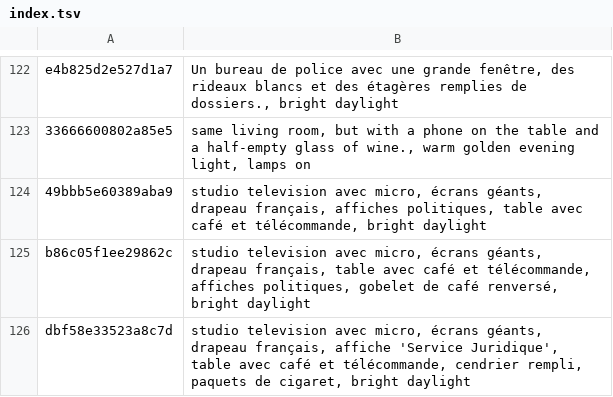
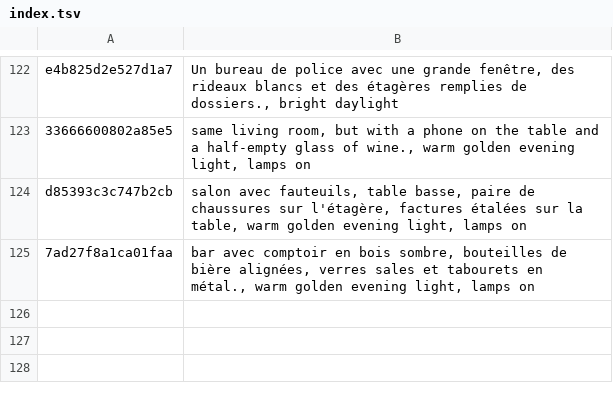
Before and after one commit to tiranno06/jt-auto, a TSV file: decors/index.tsv, drawn as a sheet; only a part is shown, gaps mark what is left out; removed rows and columns are numbered as before the commit, all else as after; the diff names each change by its address in the sheet, - before the commit and + after, or states it on an @@ line.

```diff
--- a/decors/index.tsv
+++ b/decors/index.tsv
-row 124: 49bbb5e60389aba9 | studio television avec micro, écrans géants, drapeau français, affiches politiques, table avec café et télécommande, bright daylight
-row 125: b86c05f1ee29862c | studio television avec micro, écrans géants, drapeau français, table avec café et télécommande, affiches politiques, gobelet de café renversé, bright daylight
-row 126: dbf58e33523a8c7d | studio television avec micro, écrans géants, drapeau français, affiche 'Service Juridique', table avec café et télécommande, cendrier rempli, paquets de cigaret, bright daylight
+row 124: d85393c3c747b2cb | salon avec fauteuils, table basse, paire de chaussures sur l'étagère, factures étalées sur la table, warm golden evening light, lamps on
+row 125: 7ad27f8a1ca01faa | bar avec comptoir en bois sombre, bouteilles de bière alignées, verres sales et tabourets en métal., warm golden evening light, lamps on
```
Also changed, not shown: 11 other files.
